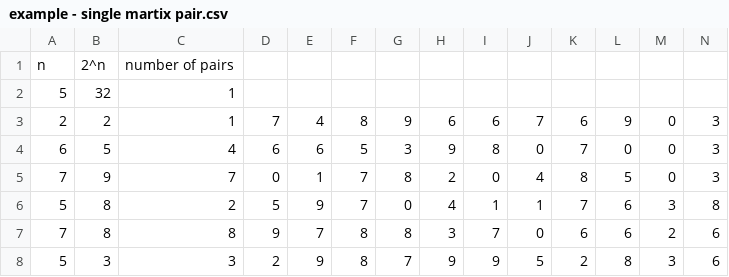
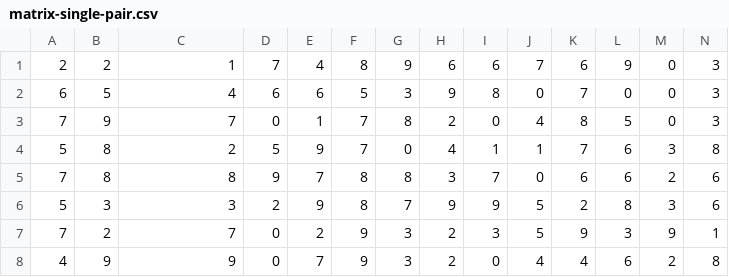
Before and after one commit to no-hao/strassen-algorithm, a CSV file: data/matrix-single-pair.csv (was data/example - single martix pair.csv), drawn as a sheet; only a part is shown; the shorter side is filled out with more unchanged rows; rows hold the shown columns only; the diff names each change by its address in the sheet, - before the commit and + after, or states it on an @@ line.

```diff
--- a/data/example - single martix pair.csv
+++ b/data/matrix-single-pair.csv
-row 1: n | 2^n | number of pairs
-row 2: 5 | 32 | 1
```
Also changed, not shown: data/matrix-20-pairs.csv, 8 other files.
